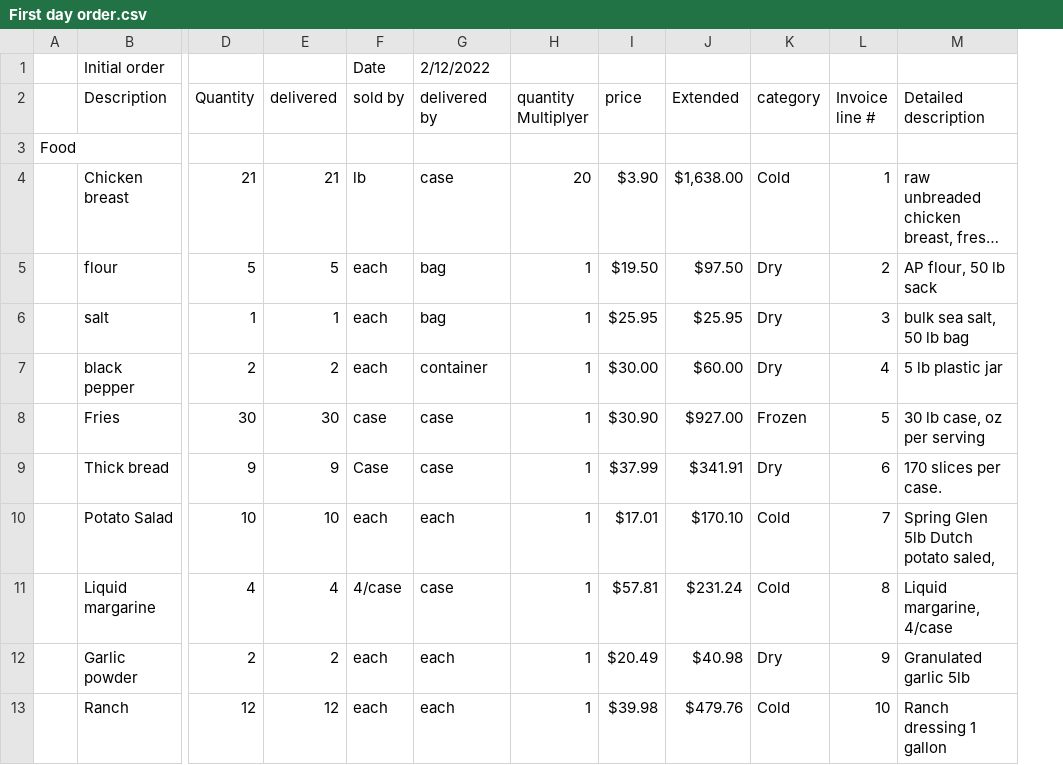
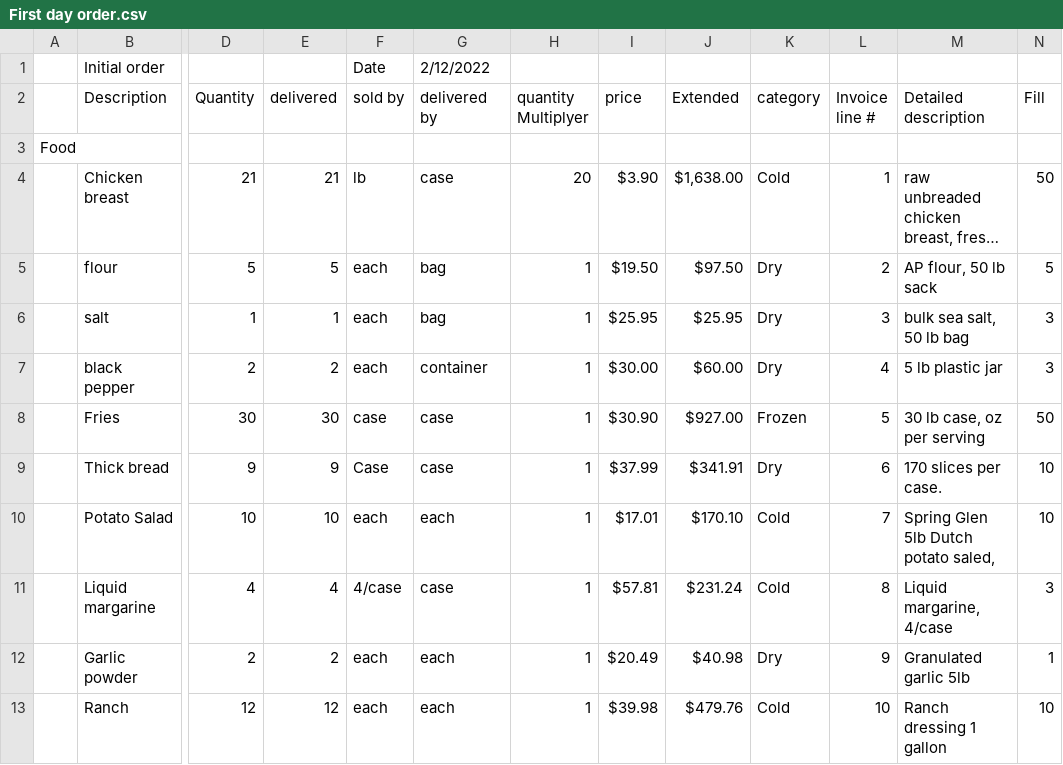
Before and after one commit to BOOOOST/CSCE_315_proj2, a CSV file: First day order.csv, drawn as a sheet; only a part is shown, gaps mark what is left out; long unchanged cells end in …; the diff names each change by its address in the sheet, - before the commit and + after, or states it on an @@ line.

Commit message:
Add files via upload
Added Impossible Chicken Tenders and began working on the Restock Order. For Rishi to finish.

```diff
--- a/First day order.csv
+++ b/First day order.csv
+column N (Fill), rows 4-13: 50 | 5 | 3 | 3 | 50 | 10 | 10 | 3 | 1 | 10
```
Also changed, not shown: 16 other files.
